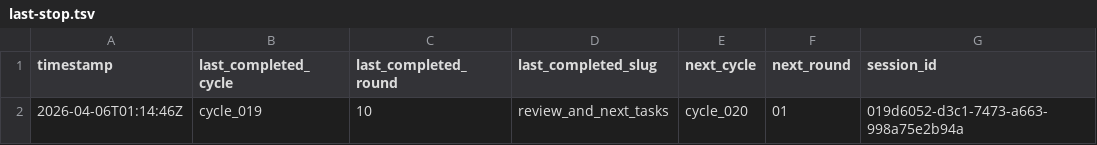
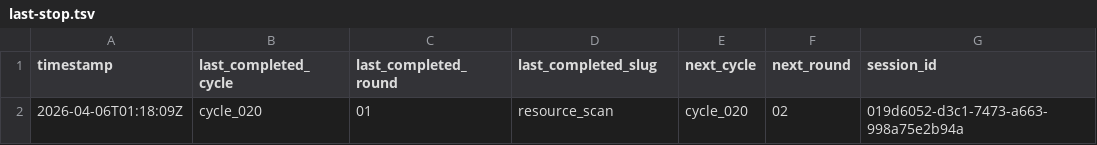
Before and after one commit to lachlanchen/LazyEarn, a TSV file: references/wealth-engine/last-stop.tsv, drawn as a sheet; removed rows and columns are numbered as before the commit, all else as after; the diff names each change by its address in the sheet, - before the commit and + after, or states it on an @@ line.

```diff
--- a/references/wealth-engine/last-stop.tsv
+++ b/references/wealth-engine/last-stop.tsv
-row 2: 2026-04-06T01:14:46Z | cycle_019 | 10 | review_and_next_tasks | cycle_020 | 01 | 019d6052-d3c1-7473-a663-998a75e2b94a
+row 2: 2026-04-06T01:18:09Z | cycle_020 | 01 | resource_scan | cycle_020 | 02 | 019d6052-d3c1-7473-a663-998a75e2b94a
```
Also changed, not shown: references/wealth-engine/state.tsv, 5 other files.
